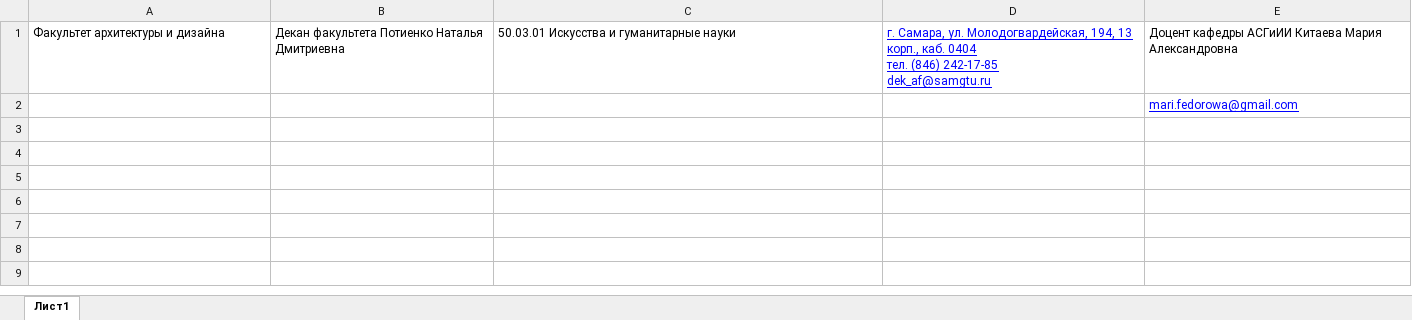
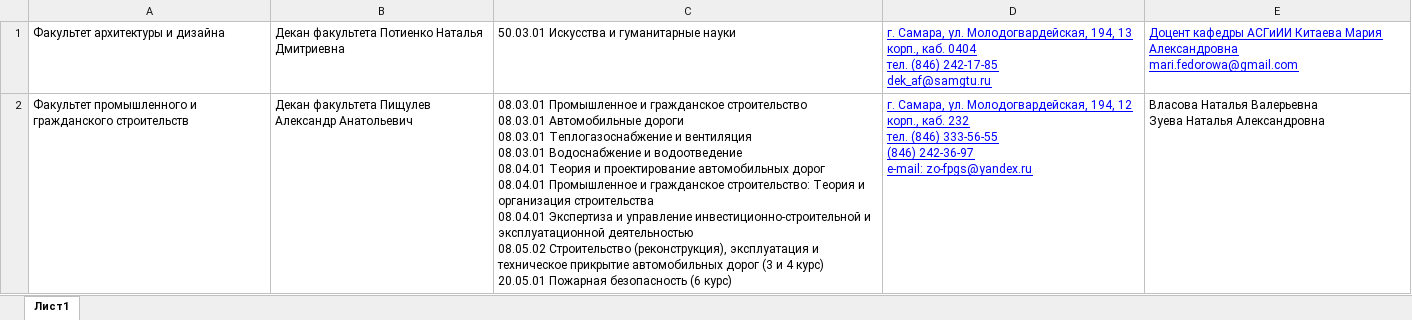
Before and after one commit to Ghost-Name/actix-react, an Excel workbook: client/public/data/data-dekanat.xlsx, sheet Лист1, drawn as a sheet; only a part is shown; values as stored, in another font and other column widths than the file's, no borders; charts and pictures not drawn; removed rows and columns are numbered as before the commit, all else as after; ↵ is a line break in a cell; the diff covers the shown part only; the diff names each change by its address in the sheet, - before the commit and + after, or states it on an @@ line.

```diff
--- a/client/public/data/data-dekanat.xlsx (sheet Лист1)
+++ b/client/public/data/data-dekanat.xlsx (sheet Лист1)
-E1: …Мария Александровна
+E1: …Мария Александровна ↵ mari.fedorowa@gmail.com
@@ E1 underline: off → on, text colour: black → #0000FF @@
-row 2:  |  |  |  | mari.fedorowa@gmail.com
+row 2: Факультет промышленного и гражданского строительств | Декан факультета Пищулев Александр Анатольевич | 08.03.01 Промышленное и гражданское строительство ↵ 08.03.01 Автомобильные дороги ↵ 08.03.01 Теплогазоснабжение и вентиляция ↵ 08.03.01 Водоснабжение и водоотведение ↵ 08.04.01 Теория и проектирование автомобильных дорог ↵ 08.04.01 Промышленное и гражданское строительство: Теория и организация строительства ↵ 08.04.01 Экспертиза и управление инвестиционно-строительной и эксплуатационной деятельностью ↵ 08.05.02 Строительство (реконструкция), эксплуатация и техническое прикрытие автомобильных дорог (3 и 4 курс) ↵ 20.05.01 Пожарная безопасность (6 курс) | г. Самара, ул. Молодогвардейская, 194, 12 корп., каб. 232 ↵ тел. (846) 333-56-55 ↵ (846) 242-36-97 ↵ e-mail: zo-fpgs@yandex.ru | Власова Наталья Валерьевна ↵ Зуева Наталья Александровна
```
Also changed, not shown: 9 added rows elsewhere in this sheet, 9 other files.
